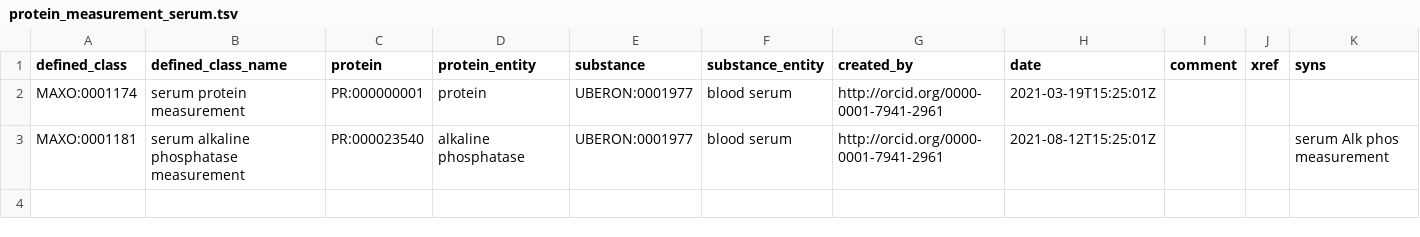
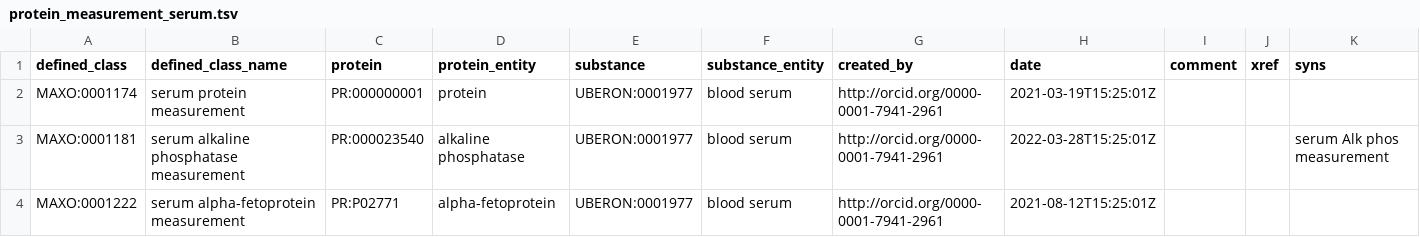
Before and after one commit to monarch-initiative/MAxO, a TSV file: src/patterns/data/manual/protein_measurement_serum.tsv, drawn as a sheet.

Commit message:
add serum alpha-fetoprotein measurement

```diff
--- a/src/patterns/data/manual/protein_measurement_serum.tsv
+++ b/src/patterns/data/manual/protein_measurement_serum.tsv
@@ -2,2 +2,3 @@ defined_class	defined_class_name	protein	protein_entity	substance	substance_enti
 MAXO:0001174	serum protein measurement	PR:000000001	protein	UBERON:0001977	blood serum	http://orcid.org/0000-0001-7941-2961	2021-03-19T15:25:01Z			
-MAXO:0001181	serum alkaline phosphatase measurement	PR:000023540	alkaline phosphatase	UBERON:0001977	blood serum	http://orcid.org/0000-0001-7941-2961	2021-08-12T15:25:01Z			serum Alk phos measurement
+MAXO:0001181	serum alkaline phosphatase measurement	PR:000023540	alkaline phosphatase	UBERON:0001977	blood serum	http://orcid.org/0000-0001-7941-2961	2022-03-28T15:25:01Z			serum Alk phos measurement
+MAXO:0001222	serum alpha-fetoprotein measurement	PR:P02771	alpha-fetoprotein	UBERON:0001977	blood serum	http://orcid.org/0000-0001-7941-2961	2021-08-12T15:25:01Z			
```
Also changed, not shown: 1 other file.
